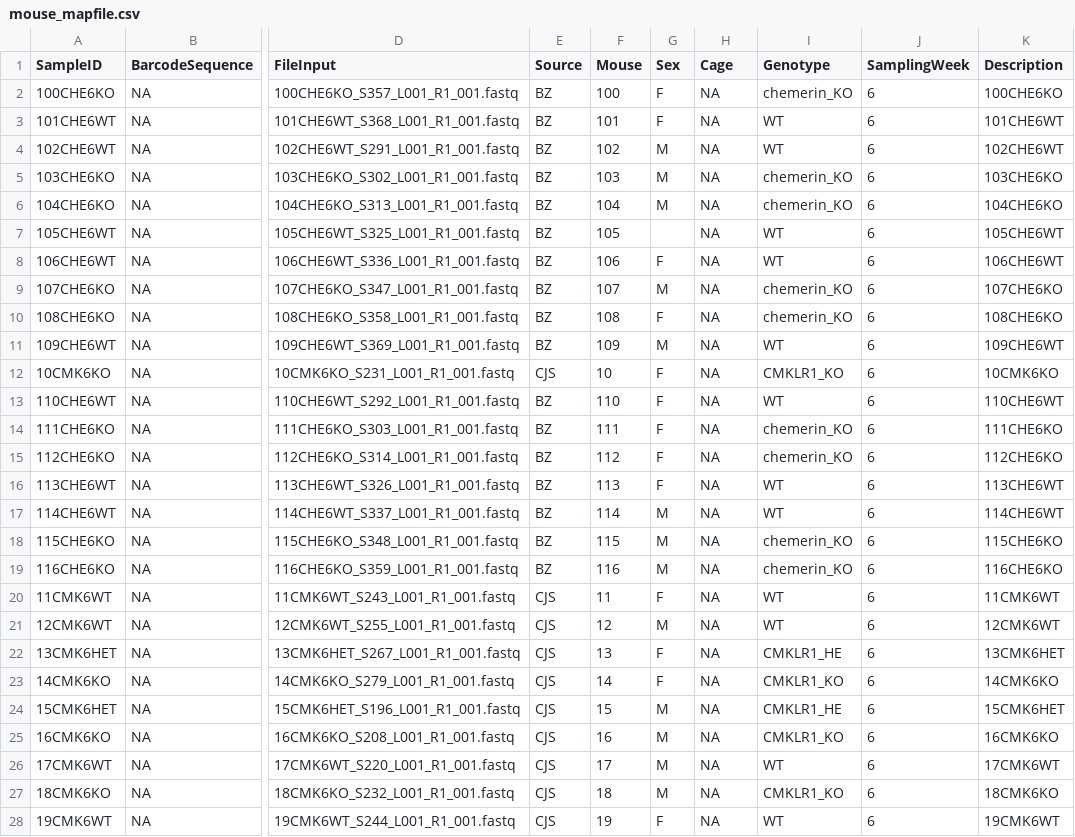
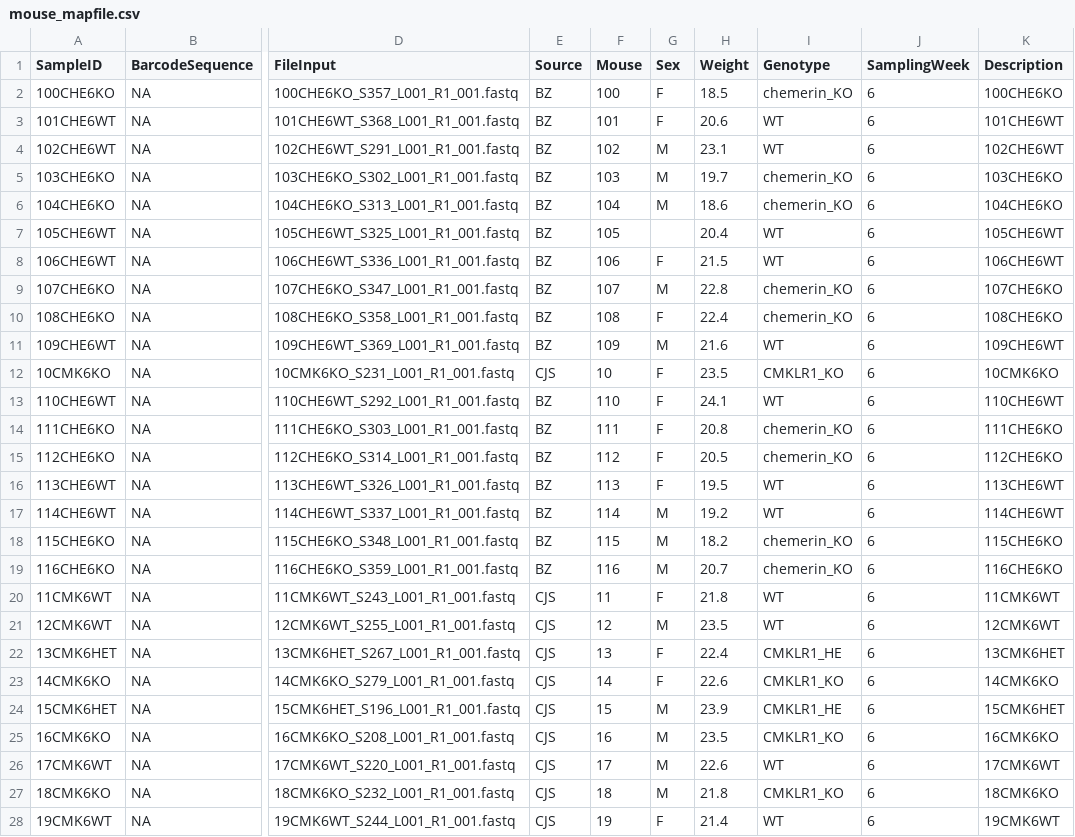
Before and after one commit to BinxiePeterson/R-ecology-lesson, a CSV file: mouse_mapfile.csv, drawn as a sheet; only a part is shown, gaps mark what is left out; the diff covers the shown part only; the diff names each change by its address in the sheet, - before the commit and + after, or states it on an @@ line.

```diff
--- a/mouse_mapfile.csv
+++ b/mouse_mapfile.csv
-H1: Cage
+H1: Weight
-H2 (Weight): NA
+H2 (Weight): 18.5
-H3 (Weight): NA
+H3 (Weight): 20.6
-H4 (Weight): NA
+H4 (Weight): 23.1
-H5 (Weight): NA
+H5 (Weight): 19.7
-H6 (Weight): NA
+H6 (Weight): 18.6
-H7 (Weight): NA
+H7 (Weight): 20.4
-H8 (Weight): NA
+H8 (Weight): 21.5
-H9 (Weight): NA
+H9 (Weight): 22.8
-H10 (Weight): NA
+H10 (Weight): 22.4
-H11 (Weight): NA
+H11 (Weight): 21.6
-H12 (Weight): NA
+H12 (Weight): 23.5
-H13 (Weight): NA
+H13 (Weight): 24.1
-H14 (Weight): NA
+H14 (Weight): 20.8
-H15 (Weight): NA
+H15 (Weight): 20.5
-H16 (Weight): NA
+H16 (Weight): 19.5
-H17 (Weight): NA
+H17 (Weight): 19.2
-H18 (Weight): NA
+H18 (Weight): 18.2
-H19 (Weight): NA
+H19 (Weight): 20.7
-H20 (Weight): NA
+H20 (Weight): 21.8
-H21 (Weight): NA
+H21 (Weight): 23.5
-H22 (Weight): NA
+H22 (Weight): 22.4
-H23 (Weight): NA
+H23 (Weight): 22.6
-H24 (Weight): NA
+H24 (Weight): 23.9
-H25 (Weight): NA
+H25 (Weight): 23.5
-H26 (Weight): NA
+H26 (Weight): 22.6
-H27 (Weight): NA
+H27 (Weight): 21.8
-H28 (Weight): NA
+H28 (Weight): 21.4
```
Also changed, not shown: 89 edited cells elsewhere in this file, 3 other files.
